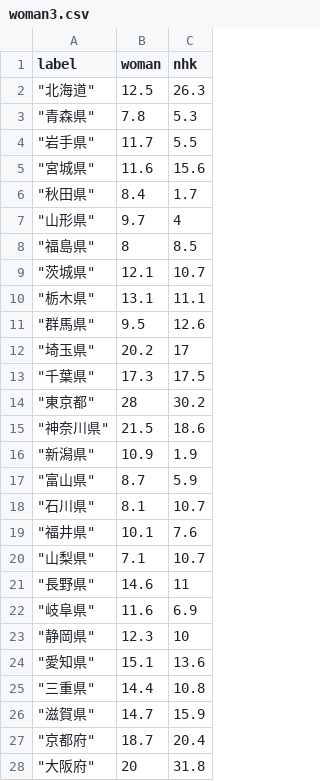
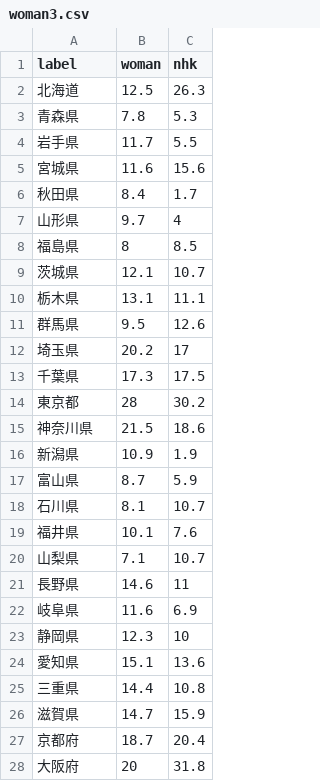
Before and after one commit to noaioriver/InfoVis2022, a CSV file: Final/woman3.csv, drawn as a sheet; only a part is shown; the diff covers the shown part only.

Commit message:
Add woman3.csv

```diff
--- a/Final/woman3.csv
+++ b/Final/woman3.csv
@@ -1,28 +1,28 @@
 label,woman,nhk
-"""北海道""",12.5,26.3
-"""青森県""",7.8,5.3
-"""岩手県""",11.7,5.5
-"""宮城県""",11.6,15.6
-"""秋田県""",8.4,1.7
-"""山形県""",9.7,4
-"""福島県""",8,8.5
-"""茨城県""",12.1,10.7
-"""栃木県""",13.1,11.1
-"""群馬県""",9.5,12.6
-"""埼玉県""",20.2,17
-"""千葉県""",17.3,17.5
-"""東京都""",28,30.2
-"""神奈川県""",21.5,18.6
-"""新潟県""",10.9,1.9
-"""富山県""",8.7,5.9
-"""石川県""",8.1,10.7
-"""福井県""",10.1,7.6
-"""山梨県""",7.1,10.7
-"""長野県""",14.6,11
-"""岐阜県""",11.6,6.9
-"""静岡県""",12.3,10
-"""愛知県""",15.1,13.6
-"""三重県""",14.4,10.8
-"""滋賀県""",14.7,15.9
-"""京都府""",18.7,20.4
-"""大阪府""",20,31.8
+"北海道",12.5,26.3
+"青森県",7.8,5.3
+"岩手県",11.7,5.5
+"宮城県",11.6,15.6
+"秋田県",8.4,1.7
+"山形県",9.7,4
+"福島県",8,8.5
+"茨城県",12.1,10.7
+"栃木県",13.1,11.1
+"群馬県",9.5,12.6
+"埼玉県",20.2,17
+"千葉県",17.3,17.5
+"東京都",28,30.2
+"神奈川県",21.5,18.6
+"新潟県",10.9,1.9
+"富山県",8.7,5.9
+"石川県",8.1,10.7
+"福井県",10.1,7.6
+"山梨県",7.1,10.7
+"長野県",14.6,11
+"岐阜県",11.6,6.9
+"静岡県",12.3,10
+"愛知県",15.1,13.6
+"三重県",14.4,10.8
+"滋賀県",14.7,15.9
+"京都府",18.7,20.4
+"大阪府",20,31.8
```
Also changed, not shown: 21 edited cells elsewhere in this file.
